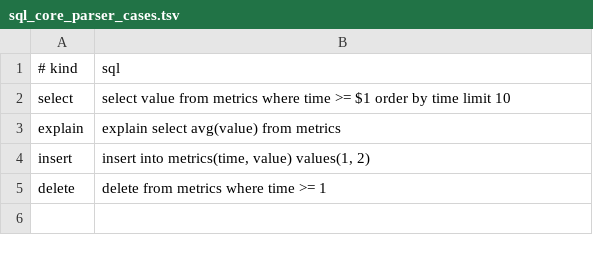
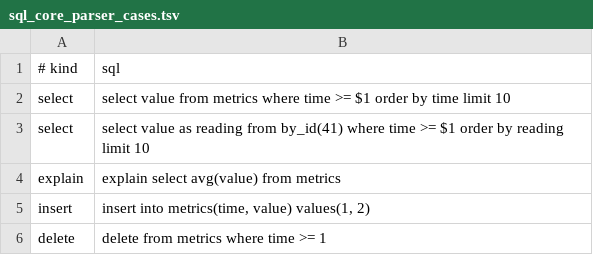
Before and after one commit to theroutercompany/sydradb, a TSV file: src/sydra/query/frontend/sql_core_parser_cases.tsv, drawn as a sheet; the diff names each change by its address in the sheet, - before the commit and + after, or states it on an @@ line.

Commit message:
sql-frontend: support aliases and by_id sources

```diff
--- a/src/sydra/query/frontend/sql_core_parser_cases.tsv
+++ b/src/sydra/query/frontend/sql_core_parser_cases.tsv
+row 3: select | select value as reading from by_id(41) where time >= $1 order by reading limit 10
```
Also changed, not shown: 6 other files.
